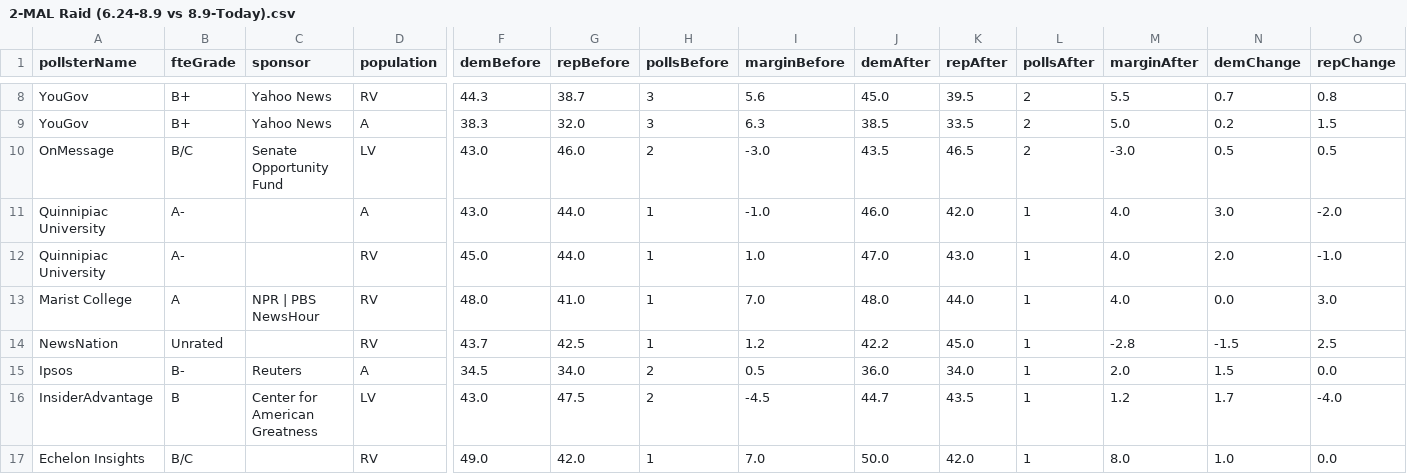
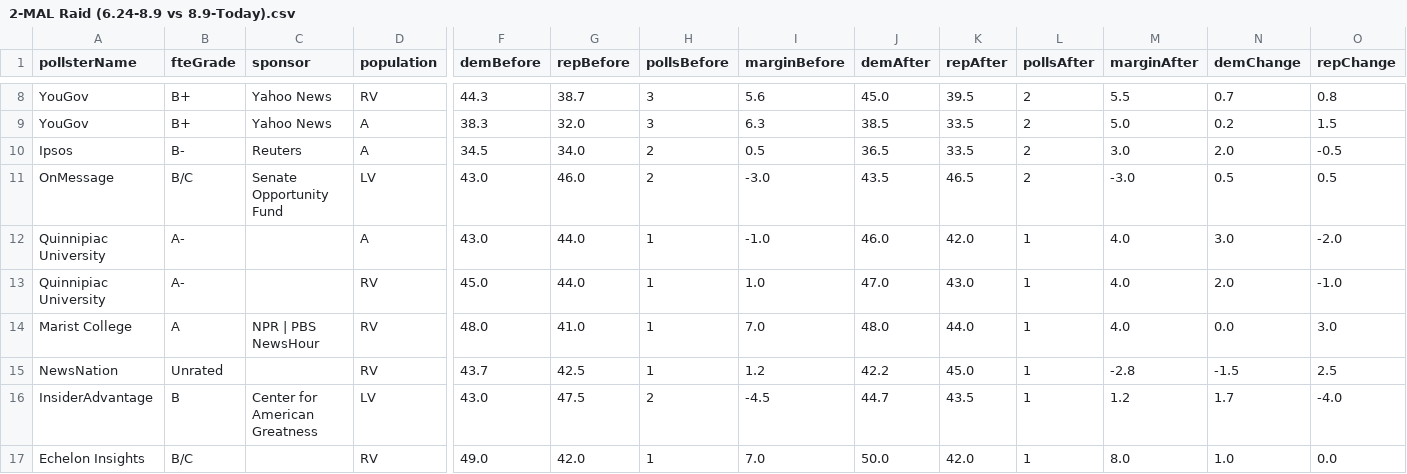
Before and after one commit to dcadata/fivey-is-an-emotional-fox, a CSV file: gcb_movement/2-MAL Raid (6.24-8.9 vs 8.9-Today).csv, drawn as a sheet; only a part is shown, gaps mark what is left out; removed rows and columns are numbered as before the commit, all else as after; rows hold the shown columns only; the diff names each change by its address in the sheet, - before the commit and + after, or states it on an @@ line.

```diff
--- a/gcb_movement/2-MAL Raid (6.24-8.9 vs 8.9-Today).csv
+++ b/gcb_movement/2-MAL Raid (6.24-8.9 vs 8.9-Today).csv
+row 10: Ipsos | B- | Reuters | A | 34.5 | 34.0 | 2 | 0.5 | 36.5 | 33.5 | 2 | 3.0 | 2.0 | -0.5
-row 15: Ipsos | B- | Reuters | A | 34.5 | 34.0 | 2 | 0.5 | 36.0 | 34.0 | 1 | 2.0 | 1.5 | 0.0
```
Also changed, not shown: data/generic_ballot_polls.csv, gcb_movement/1-Dobbs (YTD split at 6.24).csv, 4 other files.
